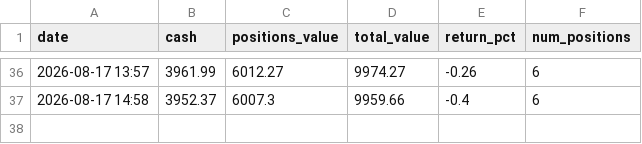
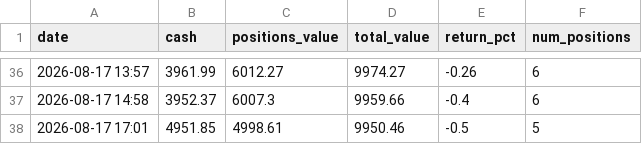
Before and after one commit to apolodario-rgb/trading-signal-app, a CSV file: portfolio_history_2HR.csv, drawn as a sheet; only a part is shown, gaps mark what is left out; the diff names each change by its address in the sheet, - before the commit and + after, or states it on an @@ line.

```diff
--- a/portfolio_history_2HR.csv
+++ b/portfolio_history_2HR.csv
+row 38: 2026-08-17 17:01 | 4951.85 | 4998.61 | 9950.46 | -0.5 | 5
```
Also changed, not shown: paper_trades_2HR.csv, signal_log_2HR.csv, 1 other file.
